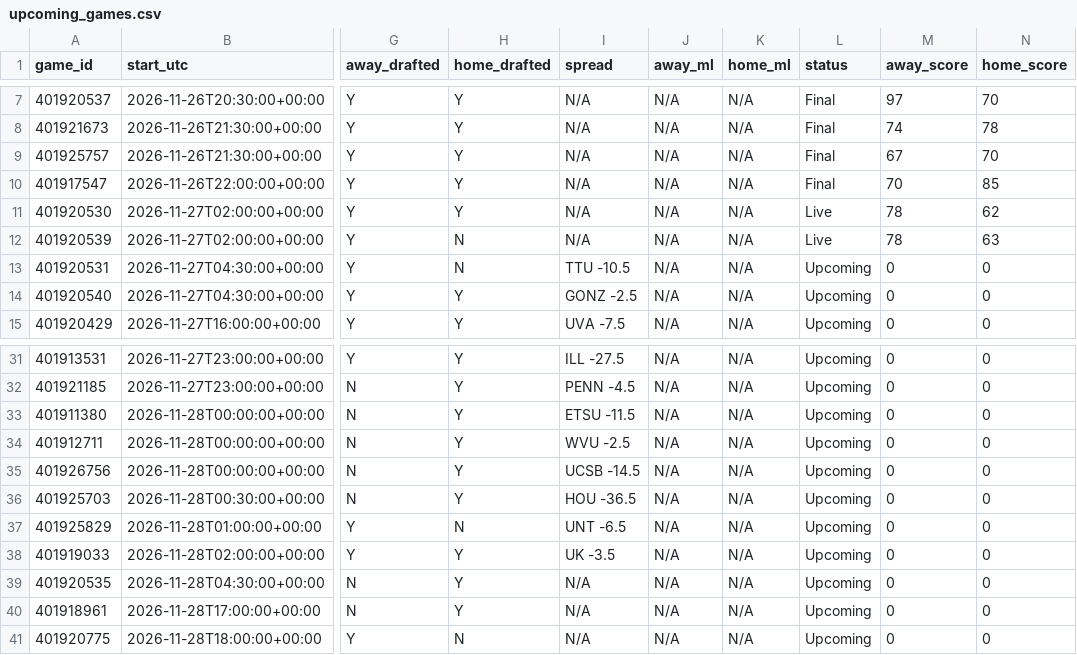
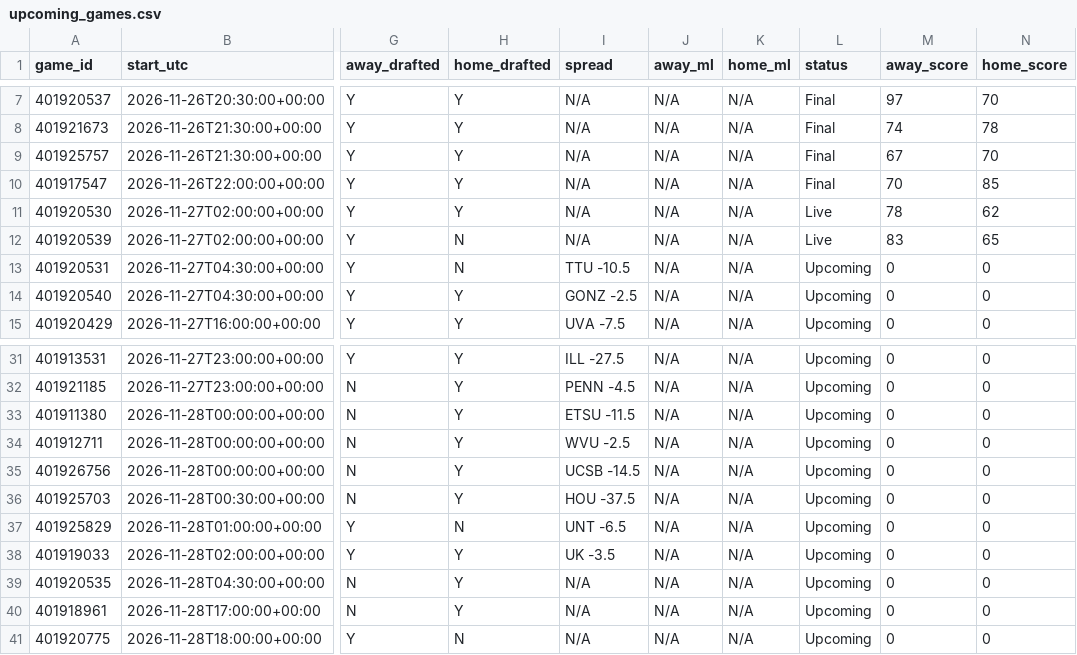
Before and after one commit to tmassa1/cbb-draft-league, a CSV file: data/upcoming_games.csv, drawn as a sheet; only a part is shown, gaps mark what is left out; the diff names each change by its address in the sheet, - before the commit and + after, or states it on an @@ line.

```diff
--- a/data/upcoming_games.csv
+++ b/data/upcoming_games.csv
-M12 (away_score): 78
+M12 (away_score): 83
-N12 (home_score): 63
+N12 (home_score): 65
-I36 (spread): HOU -36.5
+I36 (spread): HOU -37.5
```
